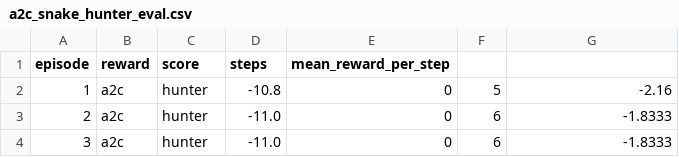
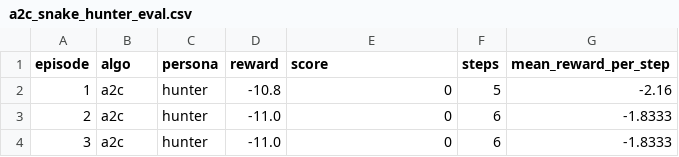
Before and after one commit to JahanviMathukia/DRL-Assignment, a CSV file: logs/snake/eval/a2c_snake_hunter_eval.csv, drawn as a sheet; only a part is shown.

```diff
--- a/logs/snake/eval/a2c_snake_hunter_eval.csv
+++ b/logs/snake/eval/a2c_snake_hunter_eval.csv
@@ -1,2 +1,2 @@
-episode,reward,score,steps,mean_reward_per_step
+episode,algo,persona,reward,score,steps,mean_reward_per_step
 1,a2c,hunter,-10.8,0,5,-2.16
```
Also changed, not shown: logs/snake/eval/a2c_snake_survivor_eval.csv, logs/snake/eval/ppo_snake_hunter_eval.csv, 33 other files.
